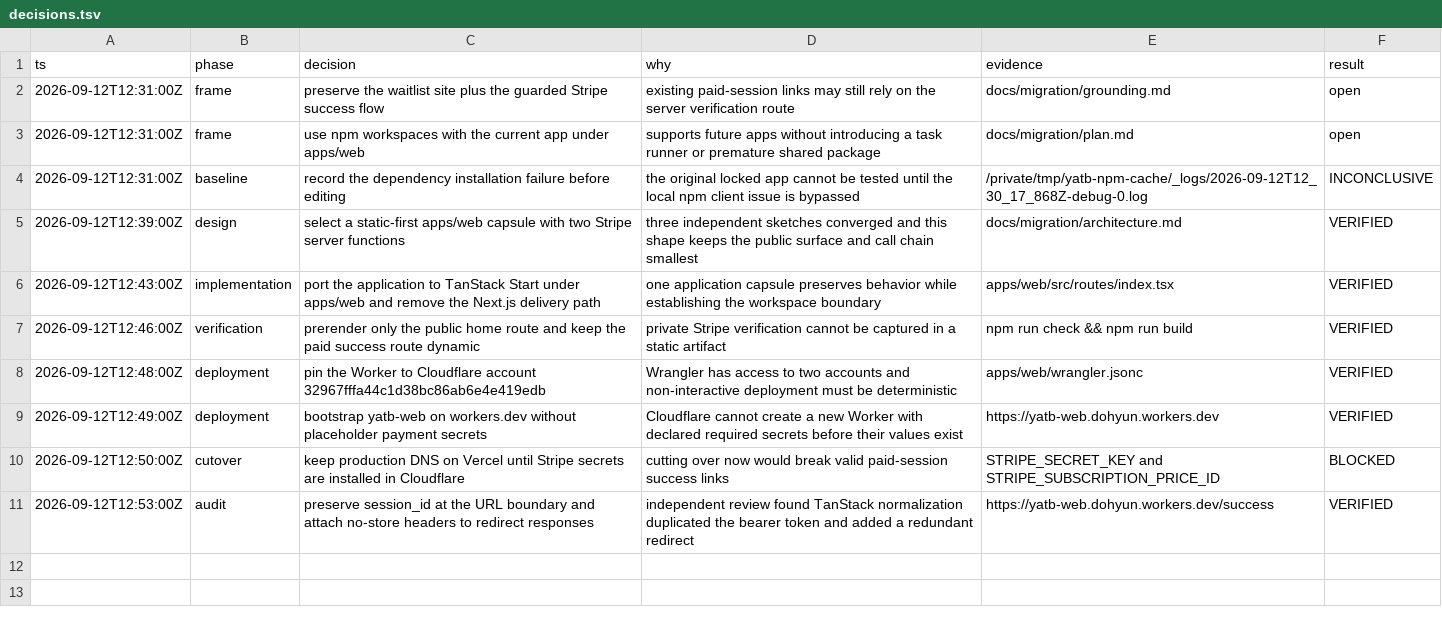
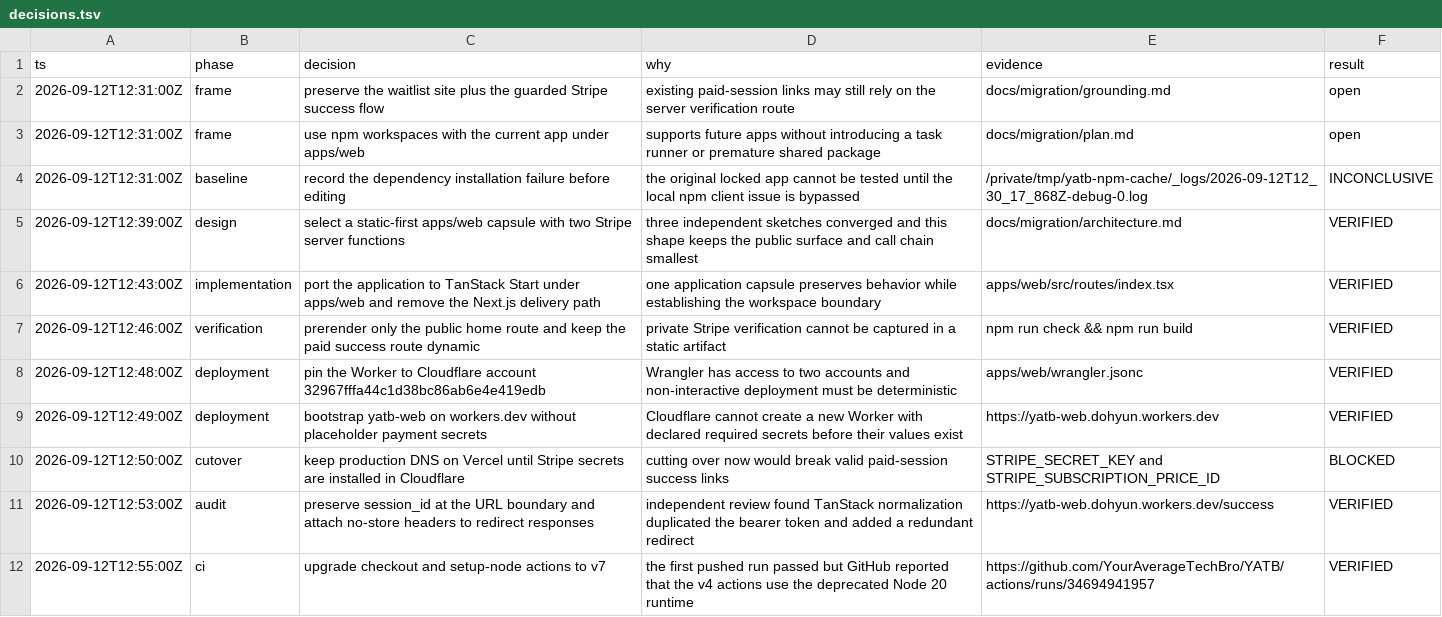
Before and after one commit to YourAverageTechBro/YATB, a TSV file: docs/migration/decisions.tsv, drawn as a sheet.

Commit message:
Update CI actions to Node 24 runtime

```diff
--- a/docs/migration/decisions.tsv
+++ b/docs/migration/decisions.tsv
@@ -11 +11,2 @@ ts	phase	decision	why	evidence	result
 2026-09-12T12:53:00Z	audit	preserve session_id at the URL boundary and attach no-store headers to redirect responses	independent review found TanStack normalization duplicated the bearer token and added a redundant redirect	https://yatb-web.dohyun.workers.dev/success	VERIFIED
+2026-09-12T12:55:00Z	ci	upgrade checkout and setup-node actions to v7	the first pushed run passed but GitHub reported that the v4 actions use the deprecated Node 20 runtime	https://github.com/YourAverageTechBro/YATB/actions/runs/34694941957	VERIFIED
```
Also changed, not shown: 1 other file.
